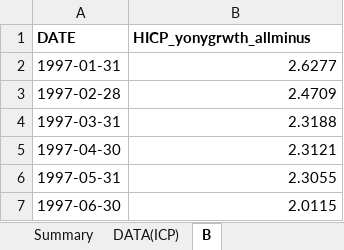
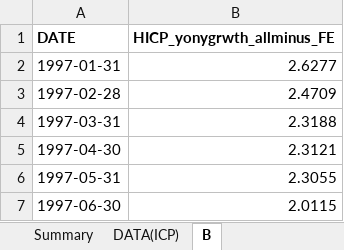
Before and after one commit to Aramazd-1/Coding-Sample, an Excel workbook: Python code - Structural Macroeconometrics- Final Project/Data/Working Data_ECB.xlsx, sheet B, drawn as a sheet; only a part is shown; values as stored, in another font and other column widths than the file's, no borders; the diff names each change by its address in the sheet, - before the commit and + after, or states it on an @@ line.

```diff
--- a/Python code - Structural Macroeconometrics- Final Project/Data/Working Data_ECB.xlsx (sheet B)
+++ b/Python code - Structural Macroeconometrics- Final Project/Data/Working Data_ECB.xlsx (sheet B)
-B1: HICP_yonygrwth_allminus
+B1: HICP_yonygrwth_allminus_FE
```
Also changed, not shown: Python code - Structural Macroeconometrics- Final Project/Data/Working Data_EUROSTAT.xlsx, 7 other files.
